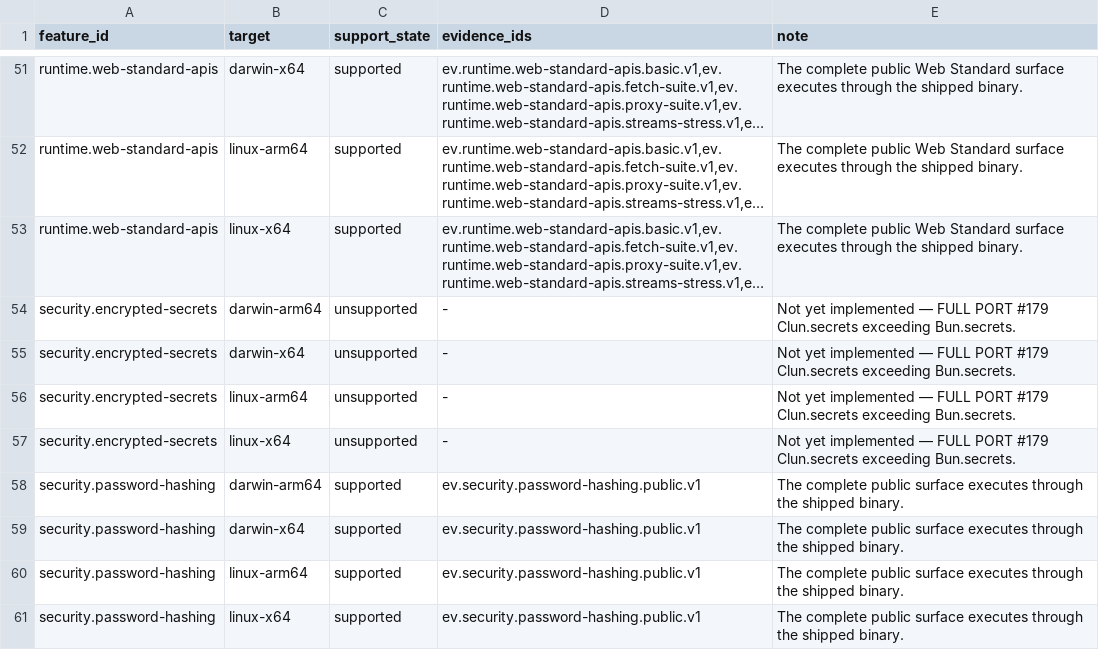
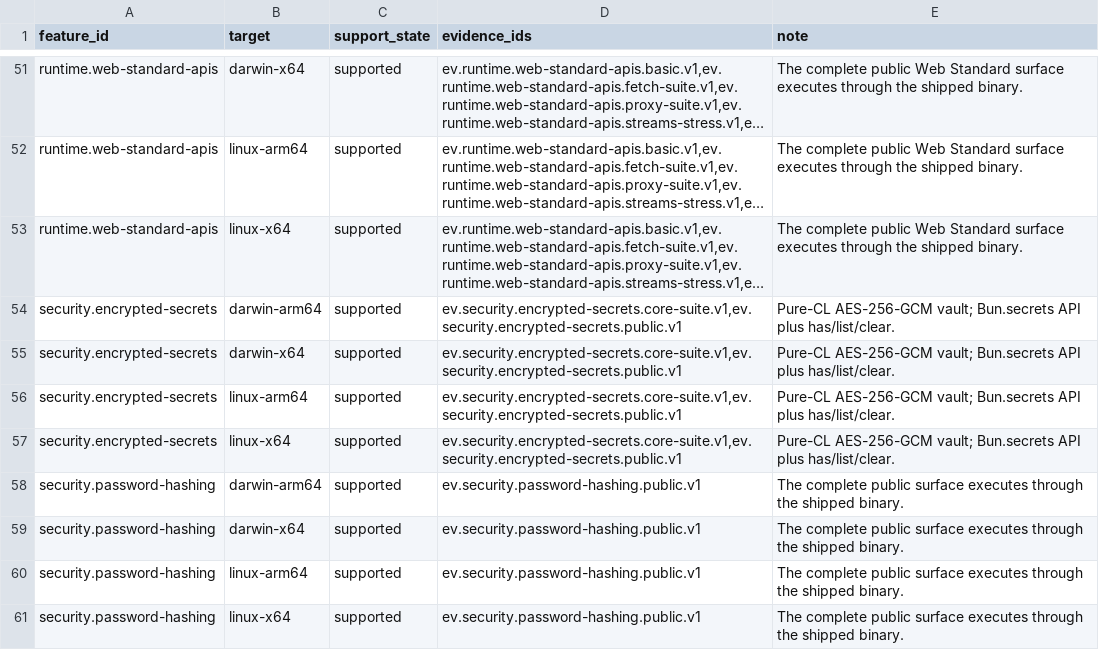
Before and after one commit to theesfeld/clun, a TSV file: compat/platforms.tsv, drawn as a sheet; only a part is shown, gaps mark what is left out; long unchanged cells end in …; the diff names each change by its address in the sheet, - before the commit and + after, or states it on an @@ line.

Commit message:
feat(secrets): security.encrypted-secrets Yes — pure-CL vault exceeding Bun.secrets (#194)
* feat(secrets): security.encrypted-secrets No→Yes at 0.1.0-dev.49

Rebased after monorepo Yes. Full port, no soft Yes.

Closes #179
Refs: #177

* ci: re-check after issue #179 body fix

Refs: #179

```diff
--- a/compat/platforms.tsv
+++ b/compat/platforms.tsv
-C54:C57 (support_state): unsupported
+C54:C57 (support_state): supported
-D54:D57 (evidence_ids): -
+D54:D57 (evidence_ids): ev.security.encrypted-secrets.core-suite.v1,ev.security.encrypted-secrets.public.v1
-E54:E57 (note): Not yet implemented — FULL PORT #179 Clun.secrets exceeding Bun.secrets.
+E54:E57 (note): Pure-CL AES-256-GCM vault; Bun.secrets API plus has/list/clear.
```
Also changed, not shown: compat/evidence.tsv, compat/features.tsv, 17 other files.
